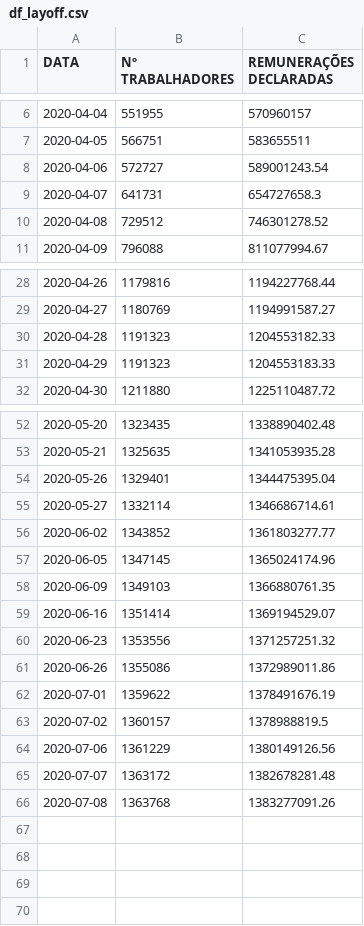
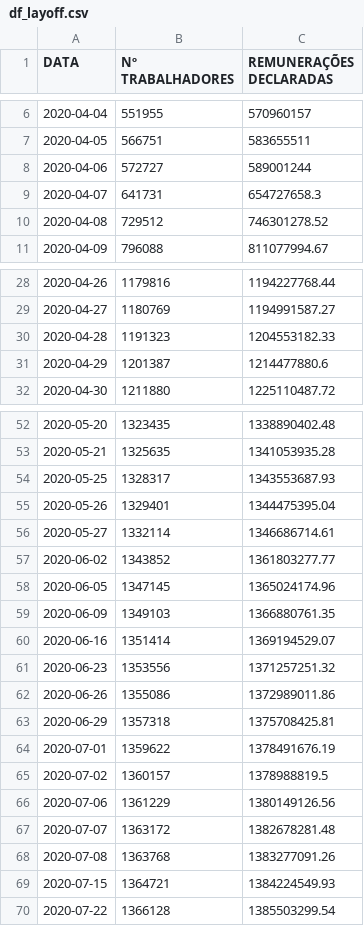
Before and after one commit to dssg-pt/dados-MTSSS, a CSV file: dataframes/df_layoff.csv, drawn as a sheet; only a part is shown, gaps mark what is left out; the diff covers the shown part only.

```diff
--- a/dataframes/df_layoff.csv
+++ b/dataframes/df_layoff.csv
@@ -7,3 +7,3 @@ DATA,Nº TRABALHADORES,REMUNERAÇÕES DECLARADAS
 2020-04-05,566751,583655511
-2020-04-06,572727,589001243.54
+2020-04-06,572727,589001244
 2020-04-07,641731,654727658.3
@@ -30,3 +30,3 @@ DATA,Nº TRABALHADORES,REMUNERAÇÕES DECLARADAS
 2020-04-28,1191323,1204553182.33
-2020-04-29,1191323,1204553183.33
+2020-04-29,1201387,1214477880.6
 2020-04-30,1211880,1225110487.72
@@ -53,2 +53,3 @@ DATA,Nº TRABALHADORES,REMUNERAÇÕES DECLARADAS
 2020-05-21,1325635,1341053935.28
+2020-05-25,1328317,1343553687.93
 2020-05-26,1329401,1344475395.04
@@ -61,2 +62,3 @@ DATA,Nº TRABALHADORES,REMUNERAÇÕES DECLARADAS
 2020-06-26,1355086,1372989011.86
+2020-06-29,1357318,1375708425.81
 2020-07-01,1359622,1378491676.19
@@ -66 +68,3 @@ DATA,Nº TRABALHADORES,REMUNERAÇÕES DECLARADAS
 2020-07-08,1363768,1383277091.26
+2020-07-15,1364721,1384224549.93
+2020-07-22,1366128,1385503299.54
```
Also changed, not shown: 1 edited cell elsewhere in this file, dataframes/baixas_all.csv, dataframes/despedimentos_coletivos.csv, 3 other files.
